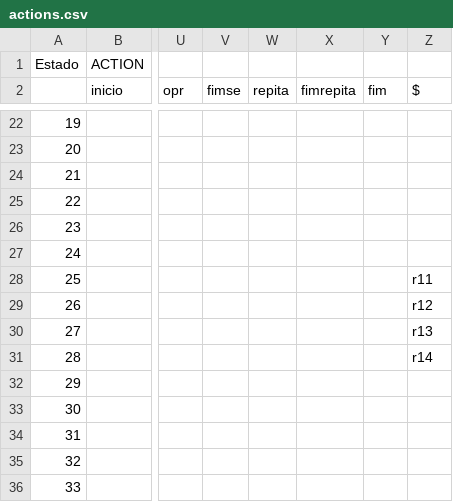
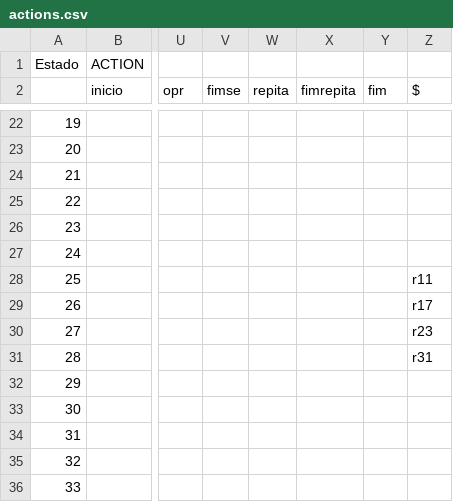
Before and after one commit to OtavioPontes/T2-OtavioPontes-20221, a CSV file: assets/actions.csv, drawn as a sheet; only a part is shown, gaps mark what is left out; the diff names each change by its address in the sheet, - before the commit and + after, or states it on an @@ line.

```diff
--- a/assets/actions.csv
+++ b/assets/actions.csv
-Z29 ($): r12
+Z29 ($): r17
-Z30 ($): r13
+Z30 ($): r23
-Z31 ($): r14
+Z31 ($): r31
```
Also changed, not shown: 2 other files.
